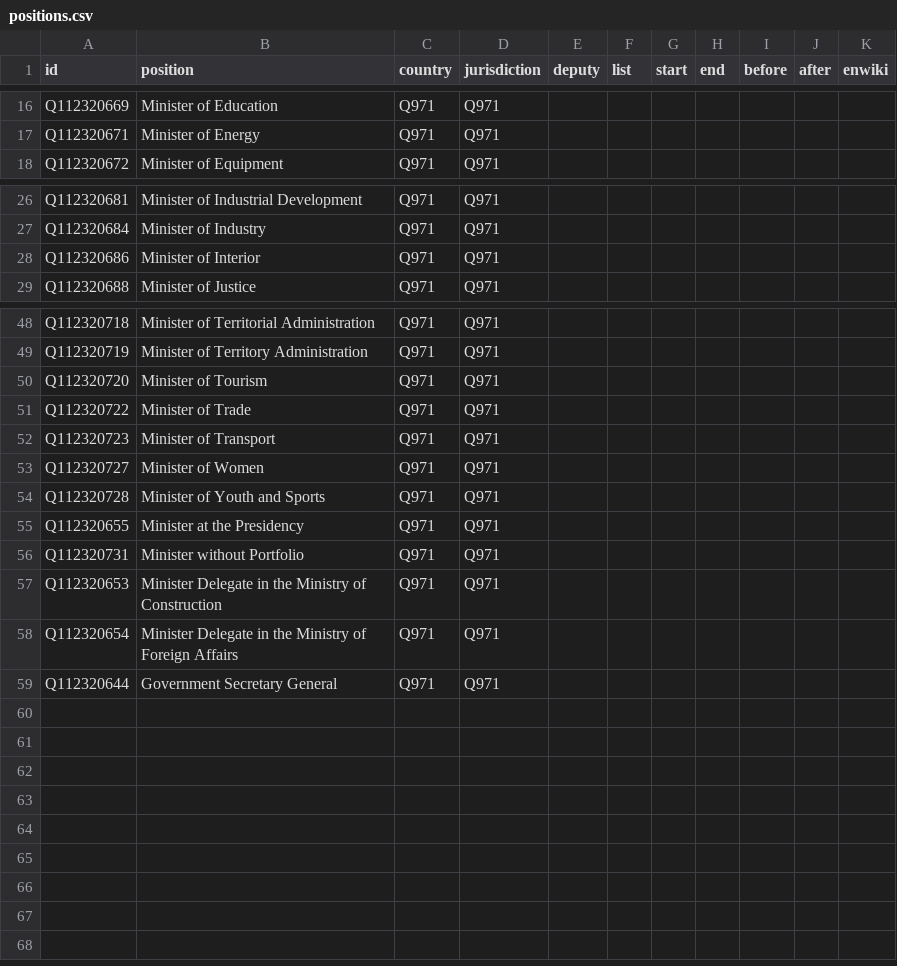
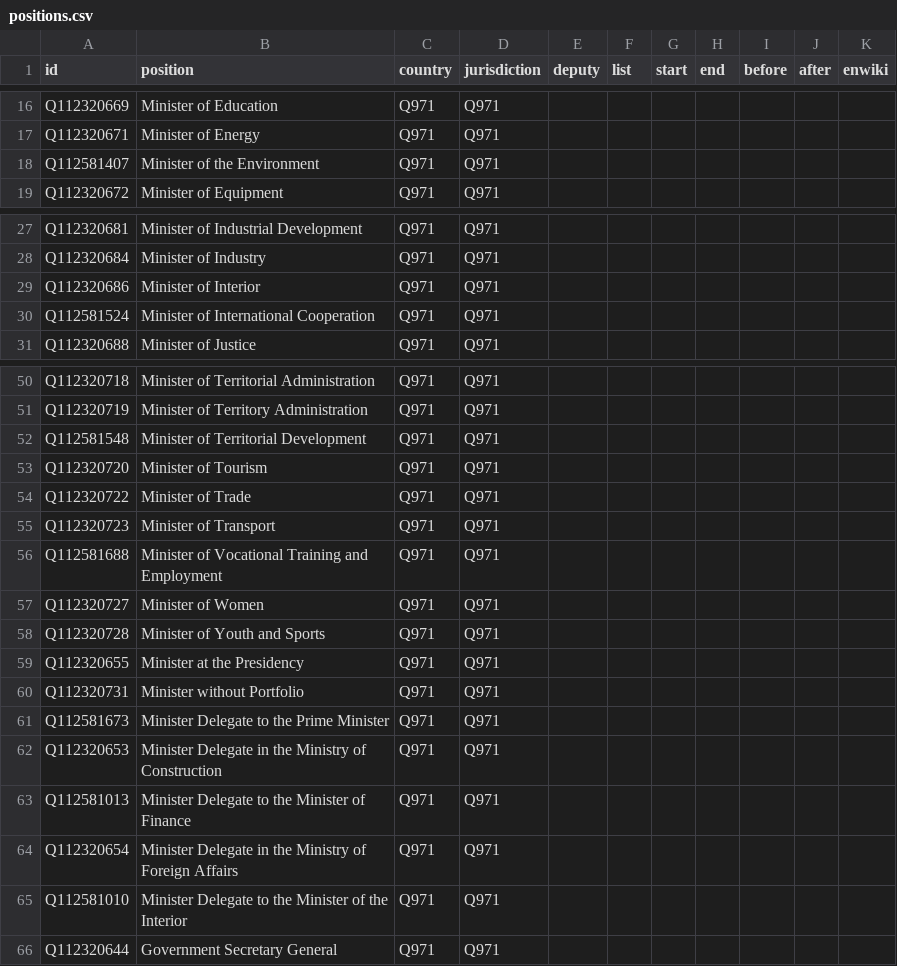
Before and after one commit to every-politician-scrapers/congo-brazzaville, a CSV file: html/positions.csv, drawn as a sheet; only a part is shown, gaps mark what is left out; the diff names each change by its address in the sheet, - before the commit and + after, or states it on an @@ line.

```diff
--- a/html/positions.csv
+++ b/html/positions.csv
+row 18: Q112581407 | Minister of the Environment | Q971 | Q971
+row 30: Q112581524 | Minister of International Cooperation | Q971 | Q971
+row 52: Q112581548 | Minister of Territorial Development | Q971 | Q971
+row 56: Q112581688 | Minister of Vocational Training and Employment | Q971 | Q971
+row 61: Q112581673 | Minister Delegate to the Prime Minister | Q971 | Q971
+row 63: Q112581013 | Minister Delegate to the Minister of Finance | Q971 | Q971
+row 65: Q112581010 | Minister Delegate to the Minister of the Interior | Q971 | Q971
```
Also changed, not shown: html/current.csv, html/holders21.csv, 1 other file.
